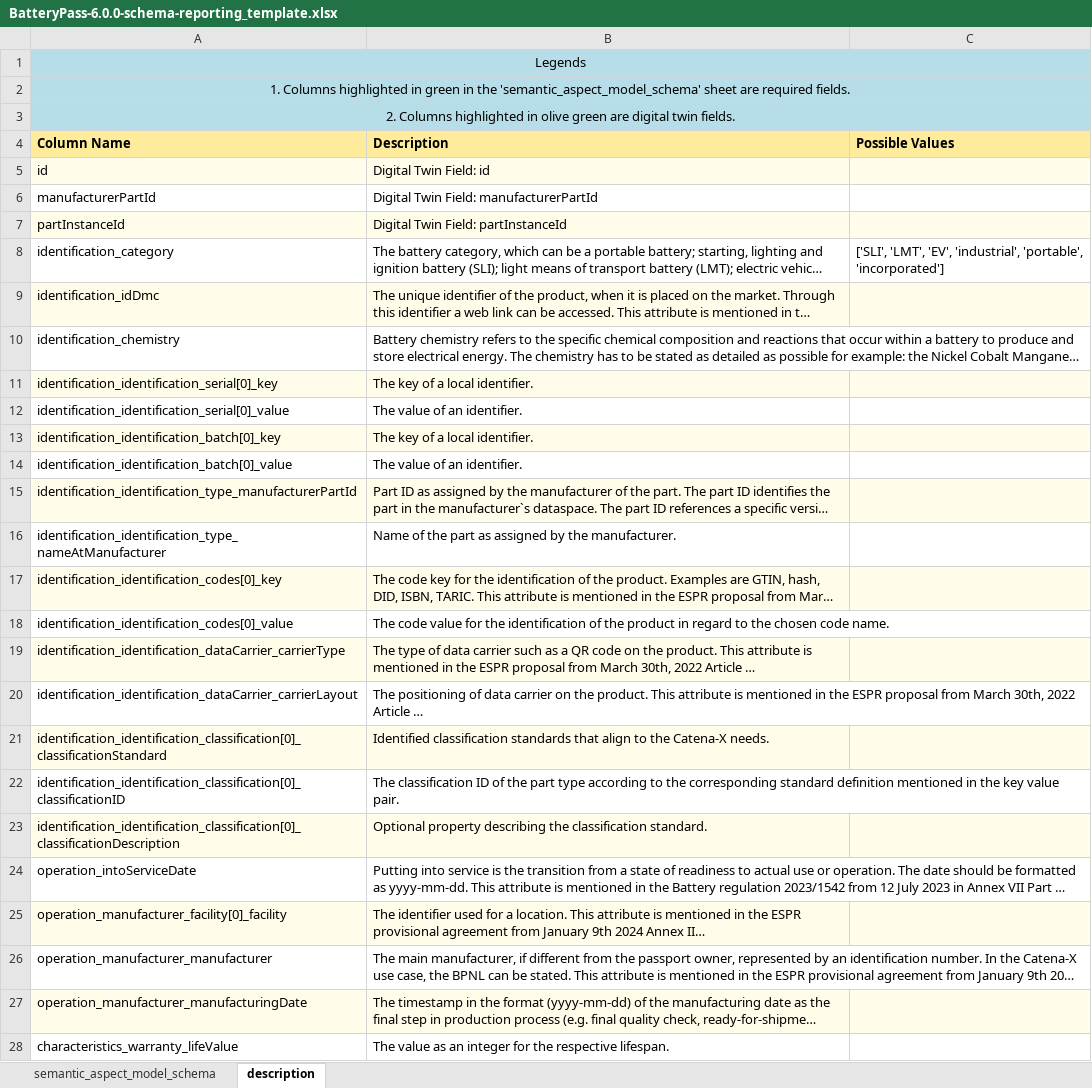
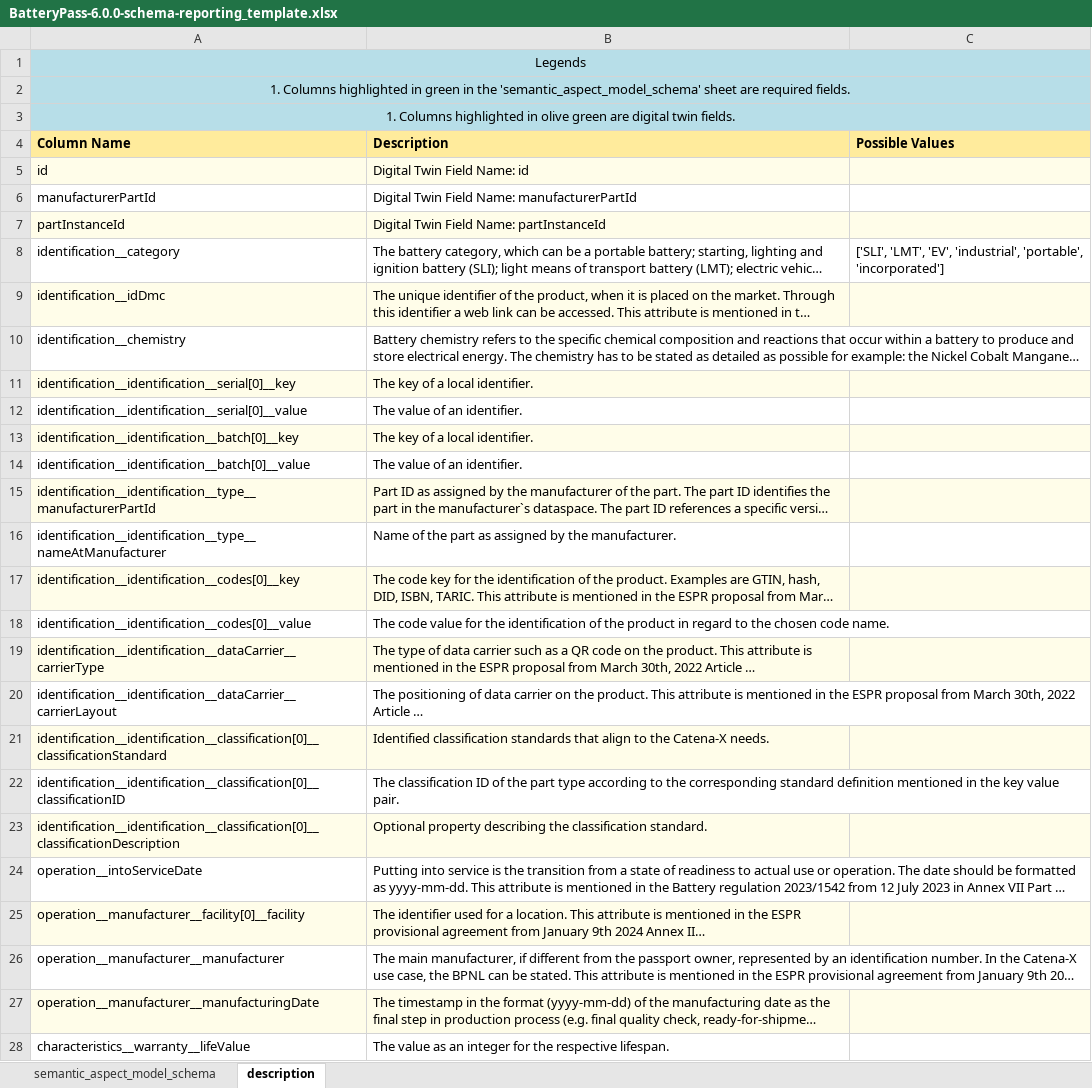
Before and after one commit to dataspacesolutions/sldt-semantic-models, an Excel workbook: excel_reporting_templates/BatteryPass-6.0.0-schema-reporting_template.xlsx, sheet description, drawn as a sheet; only a part is shown; long unchanged cells end in …; values as stored, in another font and other column widths than the file's, no borders; the diff covers the shown part only; the diff names each change by its address in the sheet, - before the commit and + after, or states it on an @@ line.

Commit message:
used double underscore as field seperator for flattened fields

```diff
--- a/excel_reporting_templates/BatteryPass-6.0.0-schema-reporting_template.xlsx (sheet description)
+++ b/excel_reporting_templates/BatteryPass-6.0.0-schema-reporting_template.xlsx (sheet description)
-A3 (Column Name): 2. Columns highlighted…
+A3 (Column Name): 1. Columns highlighted…
-B5 (Description): Digital Twin Field: id
+B5 (Description): Digital Twin Field Name: id
-B6 (Description): Digital Twin Field: manufacturerPartId
+B6 (Description): Digital Twin Field Name: manufacturerPartId
-B7 (Description): Digital Twin Field: partInstanceId
+B7 (Description): Digital Twin Field Name: partInstanceId
-A8 (Column Name): identification_category
+A8 (Column Name): identification__category
-A9 (Column Name): identification_idDmc
+A9 (Column Name): identification__idDmc
-A10 (Column Name): identification_chemistry
+A10 (Column Name): identification__chemistry
-A11 (Column Name): identification_identification_serial[0]_key
+A11 (Column Name): identification__identification__serial[0]__key
-A12 (Column Name): identification_identification_serial[0]_value
+A12 (Column Name): identification__identification__serial[0]__value
-A13 (Column Name): identification_identification_batch[0]_key
+A13 (Column Name): identification__identification__batch[0]__key
-A14 (Column Name): identification_identification_batch[0]_value
+A14 (Column Name): identification__identification__batch[0]__value
-A15 (Column Name): identification_identification_type_manufacturerPartId
+A15 (Column Name): identification__identification__type__manufacturerPartId
-A16 (Column Name): identification_identification_type_nameAtManufacturer
+A16 (Column Name): identification__identification__type__nameAtManufacturer
-A17 (Column Name): identification_identification_codes[0]_key
+A17 (Column Name): identification__identification__codes[0]__key
-A18 (Column Name): identification_identification_codes[0]_value
+A18 (Column Name): identification__identification__codes[0]__value
-A19 (Column Name): identification_identification_dataCarrier_carrierType
+A19 (Column Name): identification__identification__dataCarrier__carrierType
-A20 (Column Name): identification_identification_dataCarrier_carrierLayout
+A20 (Column Name): identification__identification__dataCarrier__carrierLayout
-A21 (Column Name): identification_identification_classification[0]_classificationStandard
+A21 (Column Name): identification__identification__classification[0]__classificationStandard
-A22 (Column Name): identification_identification_classification[0]_classificationID
+A22 (Column Name): identification__identification__classification[0]__classificationID
-A23 (Column Name): identification_identification_classification[0]_classificationDescription
+A23 (Column Name): identification__identification__classification[0]__classificationDescription
-A24 (Column Name): operation_intoServiceDate
+A24 (Column Name): operation__intoServiceDate
-A25 (Column Name): operation_manufacturer_facility[0]_facility
+A25 (Column Name): operation__manufacturer__facility[0]__facility
-A26 (Column Name): operation_manufacturer_manufacturer
+A26 (Column Name): operation__manufacturer__manufacturer
-A27 (Column Name): operation_manufacturer_manufacturingDate
+A27 (Column Name): operation__manufacturer__manufacturingDate
-A28 (Column Name): characteristics_warranty_lifeValue
+A28 (Column Name): characteristics__warranty__lifeValue
```
Also changed, not shown: 266 edited cells elsewhere in this sheet, sheet semantic_aspect_model_schema, excel_reporting_templates/BatteryPass-4.0.0-schema-reporting_template.xlsx, excel_reporting_templates/BatteryPass-5.0.0-schema-reporting_template.xlsx, 14 other files.
